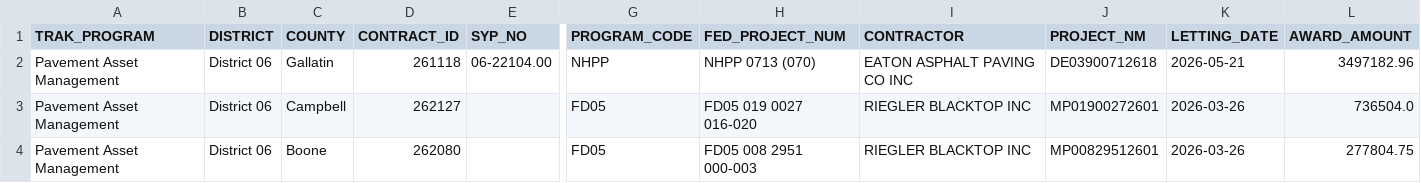
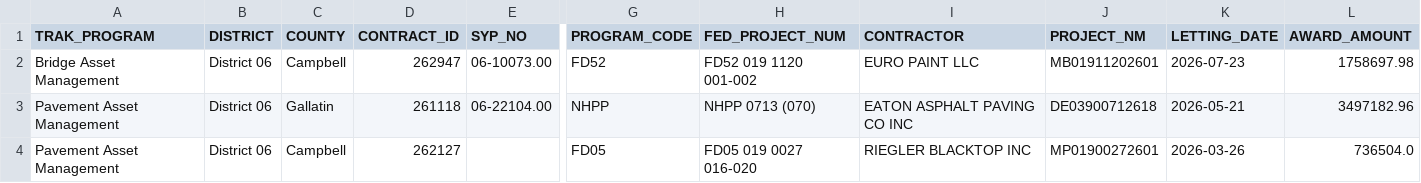
Before and after one commit to chrislambert-ky/analysis-eda-tool, a CSV file: data/report/eda_construction_procurement/eda_construction_procurement-District-06.csv, drawn as a sheet; only a part is shown, gaps mark what is left out; the shorter side is filled out with more unchanged rows; rows hold the shown columns only; the diff names each change by its address in the sheet, - before the commit and + after, or states it on an @@ line.

```diff
--- a/data/report/eda_construction_procurement/eda_construction_procurement-District-06.csv
+++ b/data/report/eda_construction_procurement/eda_construction_procurement-District-06.csv
+row 2: Bridge Asset Management | District 06 | Campbell | 262947 | 06-10073.00 | FD52 | FD52 019 1120 001-002 | EURO PAINT LLC | MB01911202601 | 2026-07-23 | 1758697.98
```
Also changed, not shown: data/raw/eda_construction_procurement.csv, 2 other files.
